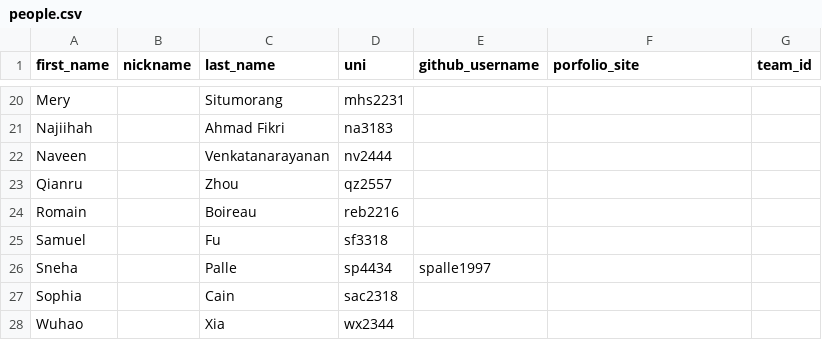
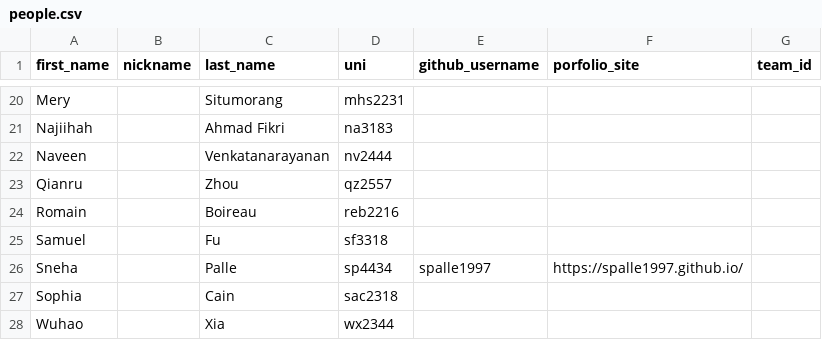
Before and after one commit to advanced-computing/course-materials, a CSV file: semesters/spring_2026/people.csv, drawn as a sheet; only a part is shown, gaps mark what is left out.

```diff
--- a/semesters/spring_2026/people.csv
+++ b/semesters/spring_2026/people.csv
@@ -25,3 +25,3 @@ Romain,,Boireau,reb2216,,,
 Samuel,,Fu,sf3318,,,
-Sneha,,Palle,sp4434,spalle1997,,
+Sneha,,Palle,sp4434,spalle1997,https://spalle1997.github.io/,
 Sophia,,Cain,sac2318,,,
```
Also changed, not shown: 2 other files.
